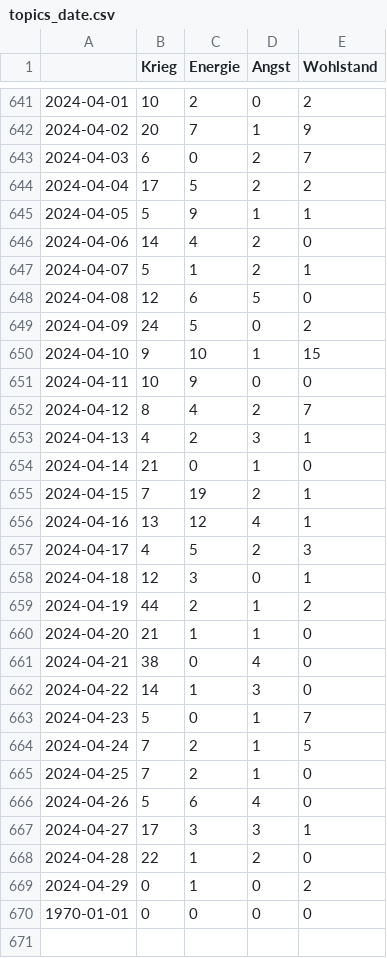
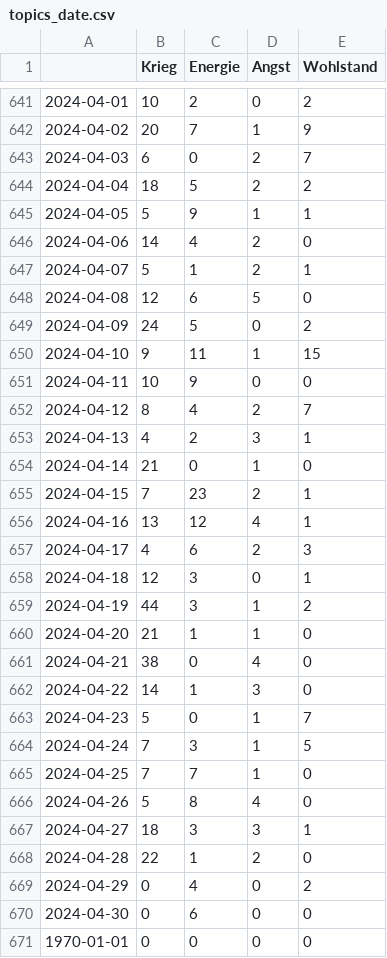
Before and after one commit to tg-news/winterIsComing2, a CSV file: csv/topics_date.csv, drawn as a sheet; only a part is shown, gaps mark what is left out.

```diff
--- a/csv/topics_date.csv
+++ b/csv/topics_date.csv
@@ -643,3 +643,3 @@
 2024-04-03,6,0,2,7
-2024-04-04,17,5,2,2
+2024-04-04,18,5,2,2
 2024-04-05,5,9,1,1
@@ -649,3 +649,3 @@
 2024-04-09,24,5,0,2
-2024-04-10,9,10,1,15
+2024-04-10,9,11,1,15
 2024-04-11,10,9,0,0
@@ -654,7 +654,7 @@
 2024-04-14,21,0,1,0
-2024-04-15,7,19,2,1
+2024-04-15,7,23,2,1
 2024-04-16,13,12,4,1
-2024-04-17,4,5,2,3
+2024-04-17,4,6,2,3
 2024-04-18,12,3,0,1
-2024-04-19,44,2,1,2
+2024-04-19,44,3,1,2
 2024-04-20,21,1,1,0
@@ -663,8 +663,9 @@
 2024-04-23,5,0,1,7
-2024-04-24,7,2,1,5
-2024-04-25,7,2,1,0
-2024-04-26,5,6,4,0
-2024-04-27,17,3,3,1
+2024-04-24,7,3,1,5
+2024-04-25,7,7,1,0
+2024-04-26,5,8,4,0
+2024-04-27,18,3,3,1
 2024-04-28,22,1,2,0
-2024-04-29,0,1,0,2
+2024-04-29,0,4,0,2
+2024-04-30,0,6,0,0
 1970-01-01,0,0,0,0
```
Also changed, not shown: 4 other files.
